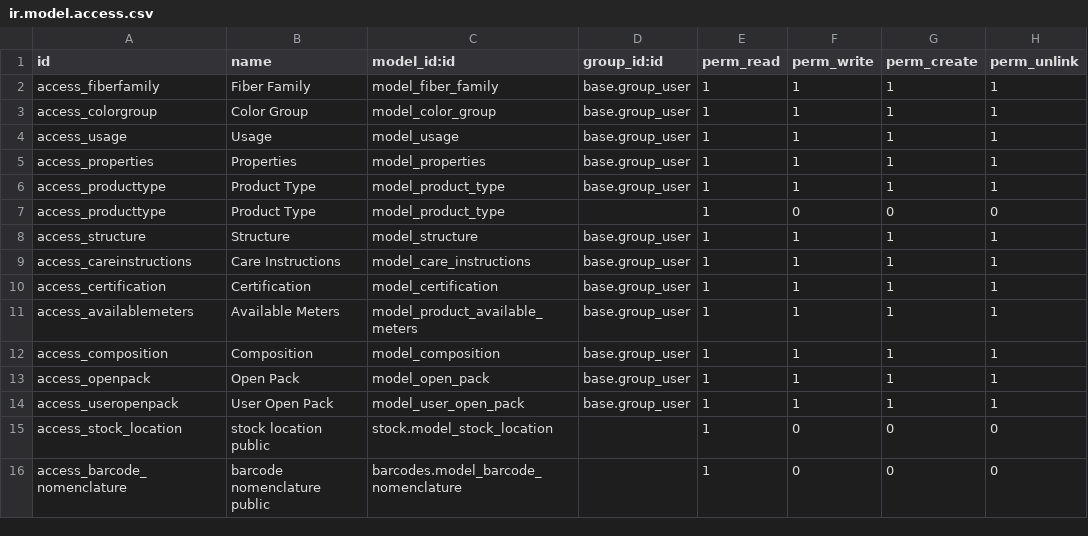
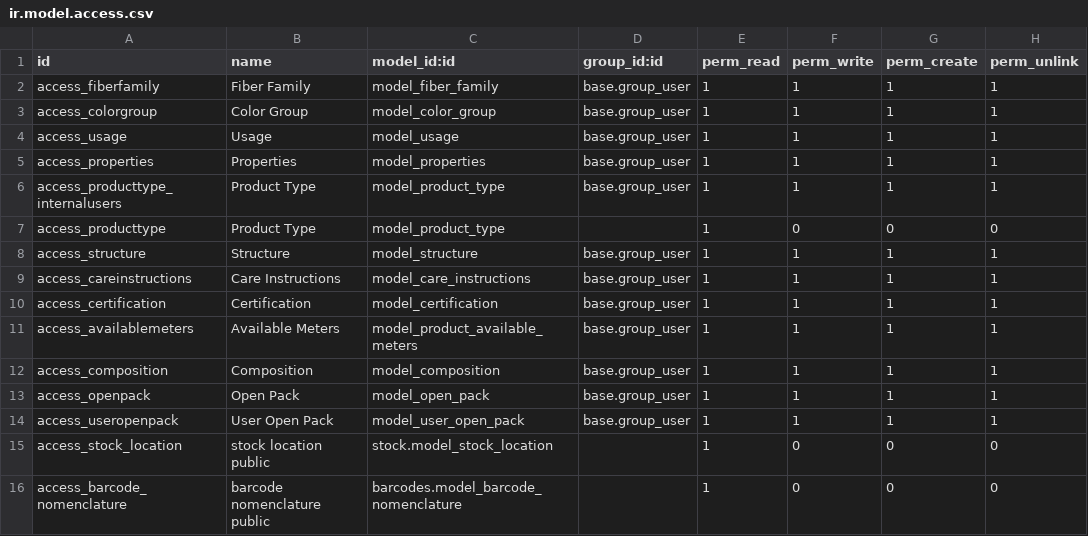
Before and after one commit to Nexta-Digital-Solutions/pyratex-addons, a CSV file: ecommerce_product/security/ir.model.access.csv, drawn as a sheet.

Commit message:
ecommerce_product: permisos table product.type

```diff
--- a/ecommerce_product/security/ir.model.access.csv
+++ b/ecommerce_product/security/ir.model.access.csv
@@ -5,3 +5,3 @@ access_usage,Usage,model_usage,base.group_user,1,1,1,1
 access_properties,Properties,model_properties,base.group_user,1,1,1,1
-access_producttype,Product Type,model_product_type,base.group_user,1,1,1,1
+access_producttype_internalusers,Product Type,model_product_type,base.group_user,1,1,1,1
 access_producttype,Product Type,model_product_type,,1,0,0,0
```
